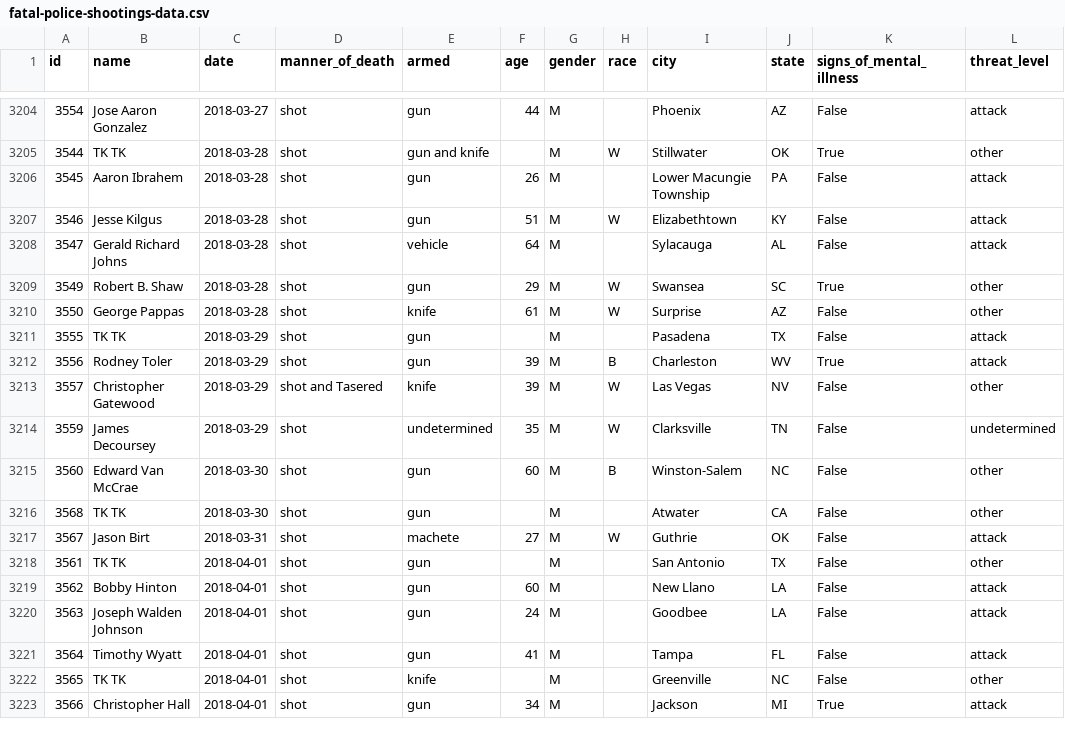
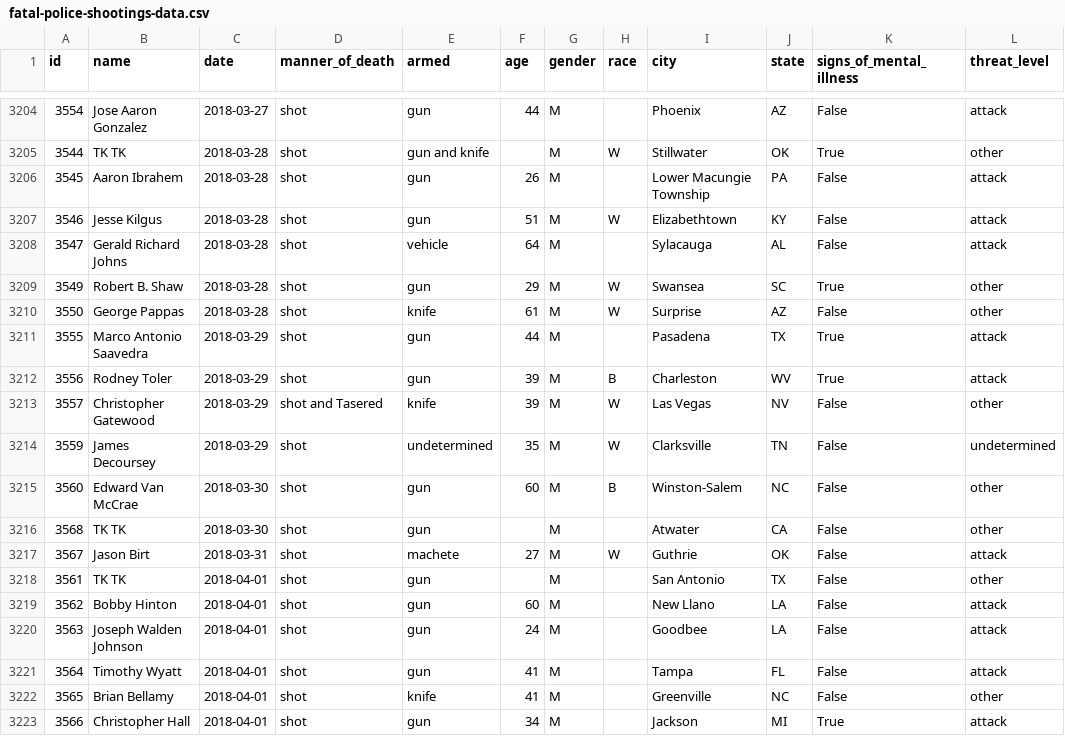
Before and after one commit to joshbegley/wapo-police-shootings, a CSV file: fatal-police-shootings-data.csv, drawn as a sheet; only a part is shown, gaps mark what is left out; the diff names each change by its address in the sheet, - before the commit and + after, or states it on an @@ line.

Commit message:
automatic updates

```diff
--- a/fatal-police-shootings-data.csv
+++ b/fatal-police-shootings-data.csv
-B3211 (name): TK TK
+B3211 (name): Marco Antonio Saavedra
-F3211 (age): (empty)
+F3211 (age): 44
-K3211 (signs_of_mental_illness): False
+K3211 (signs_of_mental_illness): True
-B3222 (name): TK TK
+B3222 (name): Brian Bellamy
-F3222 (age): (empty)
+F3222 (age): 41
```
